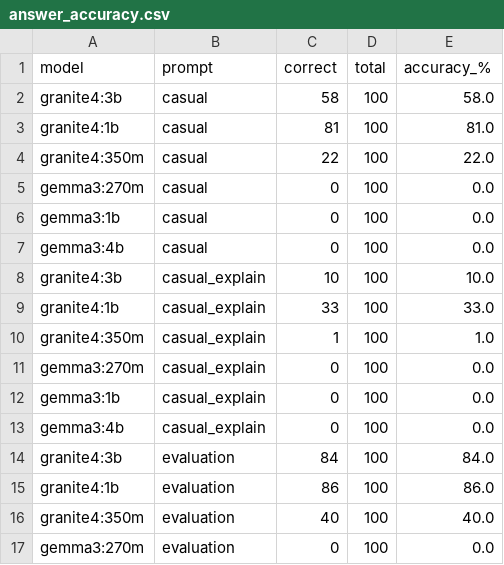
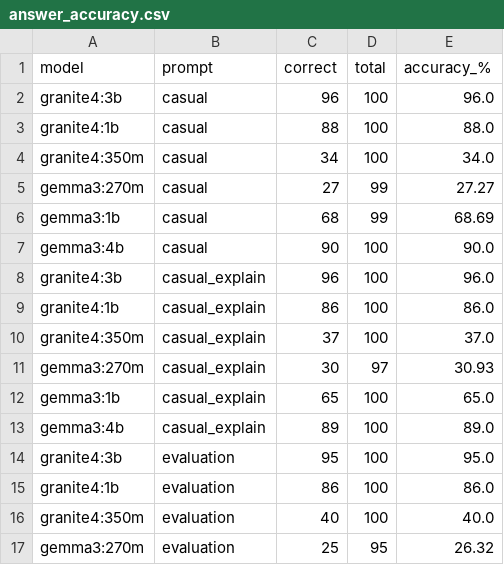
Before and after one commit to GrantjyLi/LLMs-Under-Evaluation, a CSV file: Analysis_Results/answer_accuracy.csv, drawn as a sheet; only a part is shown; the diff covers the shown part only.

Commit message:
updating for accuracy

```diff
--- a/Analysis_Results/answer_accuracy.csv
+++ b/Analysis_Results/answer_accuracy.csv
@@ -1,17 +1,17 @@
 model,prompt,correct,total,accuracy_%
-granite4:3b,casual,58,100,58.0
-granite4:1b,casual,81,100,81.0
-granite4:350m,casual,22,100,22.0
-gemma3:270m,casual,0,100,0.0
-gemma3:1b,casual,0,100,0.0
-gemma3:4b,casual,0,100,0.0
-granite4:3b,casual_explain,10,100,10.0
-granite4:1b,casual_explain,33,100,33.0
-granite4:350m,casual_explain,1,100,1.0
-gemma3:270m,casual_explain,0,100,0.0
-gemma3:1b,casual_explain,0,100,0.0
-gemma3:4b,casual_explain,0,100,0.0
-granite4:3b,evaluation,84,100,84.0
+granite4:3b,casual,96,100,96.0
+granite4:1b,casual,88,100,88.0
+granite4:350m,casual,34,100,34.0
+gemma3:270m,casual,27,99,27.27
+gemma3:1b,casual,68,99,68.69
+gemma3:4b,casual,90,100,90.0
+granite4:3b,casual_explain,96,100,96.0
+granite4:1b,casual_explain,86,100,86.0
+granite4:350m,casual_explain,37,100,37.0
+gemma3:270m,casual_explain,30,97,30.93
+gemma3:1b,casual_explain,65,100,65.0
+gemma3:4b,casual_explain,89,100,89.0
+granite4:3b,evaluation,95,100,95.0
 granite4:1b,evaluation,86,100,86.0
 granite4:350m,evaluation,40,100,40.0
-gemma3:270m,evaluation,0,100,0.0
+gemma3:270m,evaluation,25,95,26.32
```
Also changed, not shown: 18 edited cells elsewhere in this file, Analysis_Results/evaluation_consistency.csv, Analysis_Results/explanation_effect.csv, 2 other files.
